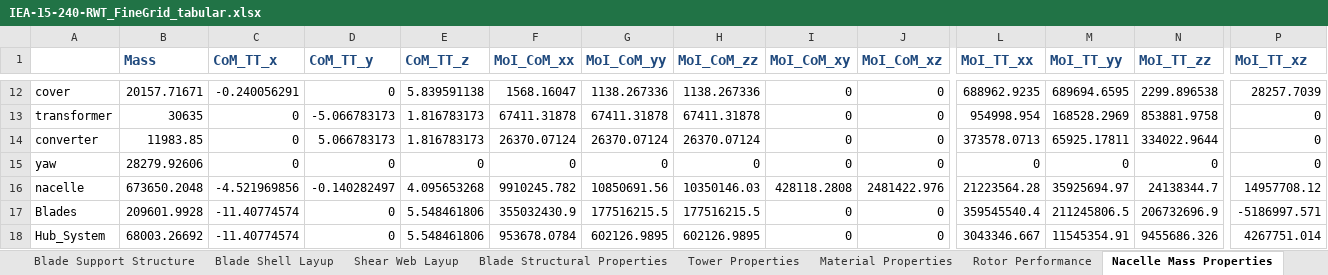
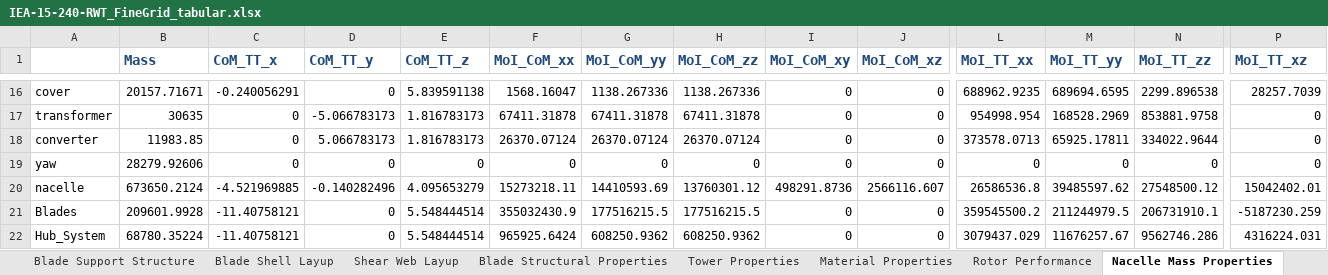
Before and after one commit to IEAWindTask37/IEA-15-240-RWT, an Excel workbook: Documentation/IEA-15-240-RWT_FineGrid_tabular.xlsx, sheet Nacelle Mass Properties, drawn as a sheet; only a part is shown, gaps mark what is left out; values as stored, in another font and other column widths than the file's, no borders; addresses are those after the commit; the diff covers the shown part only; the diff names each change by its address in the sheet, - before the commit and + after, or states it on an @@ line.

Commit message:
adding generator rotor & stator to nacelle list

```diff
--- a/Documentation/IEA-15-240-RWT_FineGrid_tabular.xlsx (sheet Nacelle Mass Properties)
+++ b/Documentation/IEA-15-240-RWT_FineGrid_tabular.xlsx (sheet Nacelle Mass Properties)
-B20 (Mass): 673650.2048
+B20 (Mass): 673650.2124
-C20 (CoM_TT_x): -4.521969856
+C20 (CoM_TT_x): -4.521969885
-D20 (CoM_TT_y): -0.140282497
+D20 (CoM_TT_y): -0.140282496
-E20 (CoM_TT_z): 4.095653268
+E20 (CoM_TT_z): 4.095653279
-F20 (MoI_CoM_xx): 9910245.782
+F20 (MoI_CoM_xx): 15273218.11
-G20 (MoI_CoM_yy): 10850691.56
+G20 (MoI_CoM_yy): 14410593.69
-H20 (MoI_CoM_zz): 10350146.03
+H20 (MoI_CoM_zz): 13760301.12
-I20 (MoI_CoM_xy): 428118.2808
+I20 (MoI_CoM_xy): 498291.8736
-J20 (MoI_CoM_xz): 2481422.976
+J20 (MoI_CoM_xz): 2566116.607
-L20 (MoI_TT_xx): 21223564.28
+L20 (MoI_TT_xx): 26586536.8
-M20 (MoI_TT_yy): 35925694.97
+M20 (MoI_TT_yy): 39485597.62
-N20 (MoI_TT_zz): 24138344.7
+N20 (MoI_TT_zz): 27548500.12
-P20 (MoI_TT_xz): 14957708.12
+P20 (MoI_TT_xz): 15042402.01
-C21:C22 (CoM_TT_x): -11.40774574
+C21:C22 (CoM_TT_x): -11.40758121
-E21:E22 (CoM_TT_z): 5.548461806
+E21:E22 (CoM_TT_z): 5.548444514
-L21 (MoI_TT_xx): 359545540.4
+L21 (MoI_TT_xx): 359545500.2
-M21 (MoI_TT_yy): 211245806.5
+M21 (MoI_TT_yy): 211244979.5
-N21 (MoI_TT_zz): 206732696.9
+N21 (MoI_TT_zz): 206731910.1
-P21 (MoI_TT_xz): -5186997.571
+P21 (MoI_TT_xz): -5187230.259
-B22 (Mass): 68003.26692
+B22 (Mass): 68780.35224
-F22 (MoI_CoM_xx): 953678.0784
+F22 (MoI_CoM_xx): 965925.6424
-G22 (MoI_CoM_yy): 602126.9895
+G22 (MoI_CoM_yy): 608250.9362
-H22 (MoI_CoM_zz): 602126.9895
+H22 (MoI_CoM_zz): 608250.9362
-L22 (MoI_TT_xx): 3043346.667
+L22 (MoI_TT_xx): 3079437.029
-M22 (MoI_TT_yy): 11545354.91
+M22 (MoI_TT_yy): 11676257.67
-N22 (MoI_TT_zz): 9455686.326
+N22 (MoI_TT_zz): 9562746.286
-P22 (MoI_TT_xz): 4267751.014
+P22 (MoI_TT_xz): 4316224.031
```
Also changed, not shown: 4 added rows and 11 edited cells elsewhere in this sheet, sheet Rotor Performance, sheet Overview, Documentation/IEA-15-240-RWT_tabular.xlsx.
